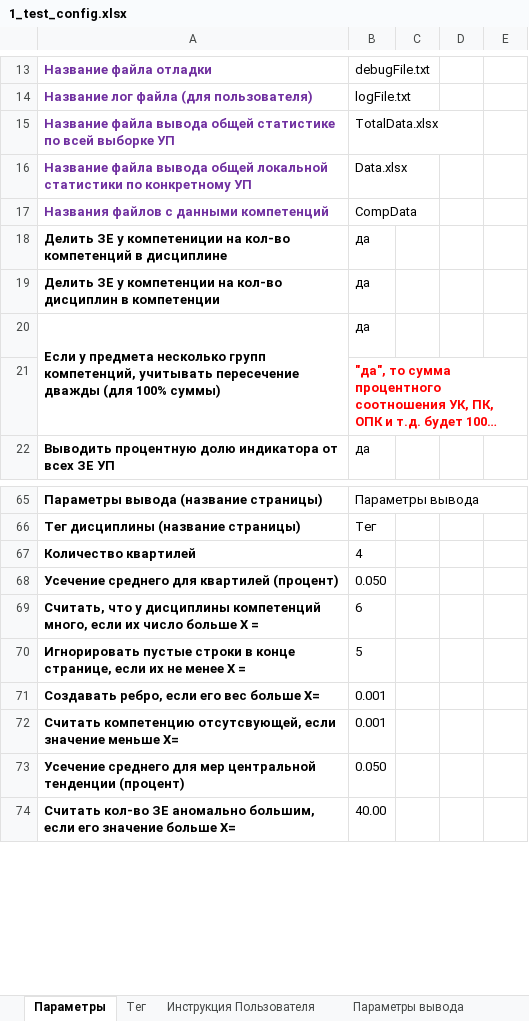
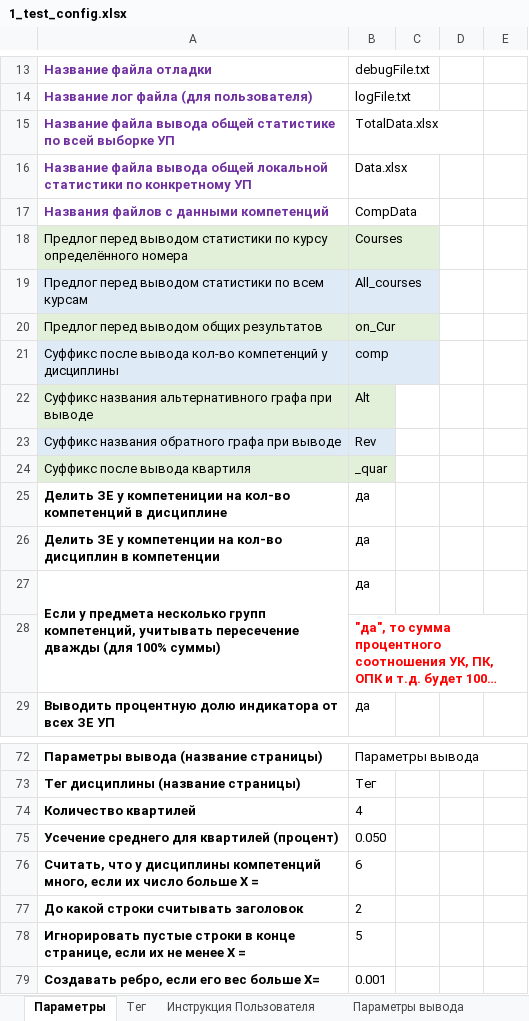
Before and after one commit to ekhalturin-ki15/SPA-SFU2, an Excel workbook: UnitTest/1_test_config.xlsx, sheet Параметры, drawn as a sheet; only a part is shown, gaps mark what is left out; the shorter side is filled out with more unchanged rows; long unchanged cells end in …; values as stored, in another font and other column widths than the file's, no borders; the diff names each change by its address in the sheet, - before the commit and + after, or states it on an @@ line.

```diff
--- a/UnitTest/1_test_config.xlsx (sheet Параметры)
+++ b/UnitTest/1_test_config.xlsx (sheet Параметры)
+row 18: Предлог перед выводом статистики по курсу определённого номера | Courses
+row 19: Предлог перед выводом статистики по всем курсам | All_courses
+row 20: Предлог перед выводом общих результатов | on_Cur
+row 21: Суффикс после вывода кол-во компетенций у дисциплины | comp
+row 22: Суффикс названия альтернативного графа при выводе | Alt
+row 23: Суффикс названия обратного графа при выводе | Rev
+row 24: Суффикс после вывода квартиля | _quar
+row 77: До какой строки считывать заголовок | 2
```
Also changed, not shown: sheet Параметры вывода, sheet Параметры расширенного вывода, UnitTest/2_anomal_test_config.xlsx, UnitTest/3_real.xlsx, 10 other files.
